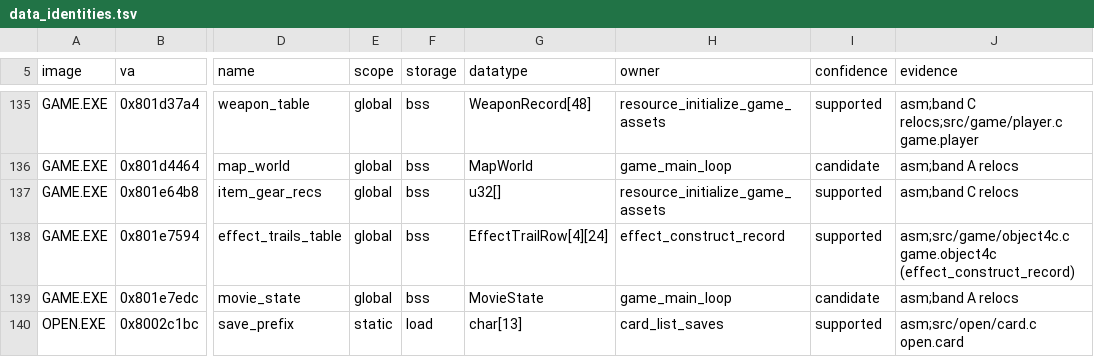
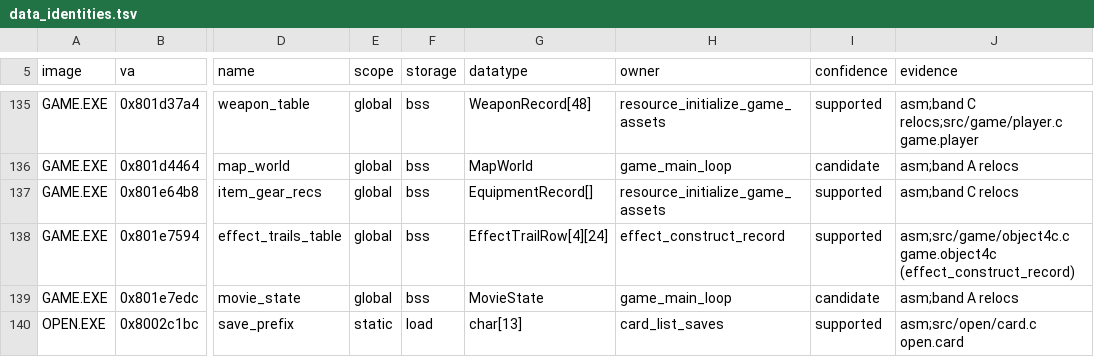
Before and after one commit to Voicedrew11/kings-field-3-decomp, a TSV file: config/retail/data_identities.tsv, drawn as a sheet; only a part is shown, gaps mark what is left out; the diff names each change by its address in the sheet, - before the commit and + after, or states it on an @@ line.

```diff
--- a/config/retail/data_identities.tsv
+++ b/config/retail/data_identities.tsv
-G137 (datatype): u32[]
+G137 (datatype): EquipmentRecord[]
```
Also changed, not shown: config/retail/structure_fields.tsv, config/retail/structures.tsv, 4 other files.
